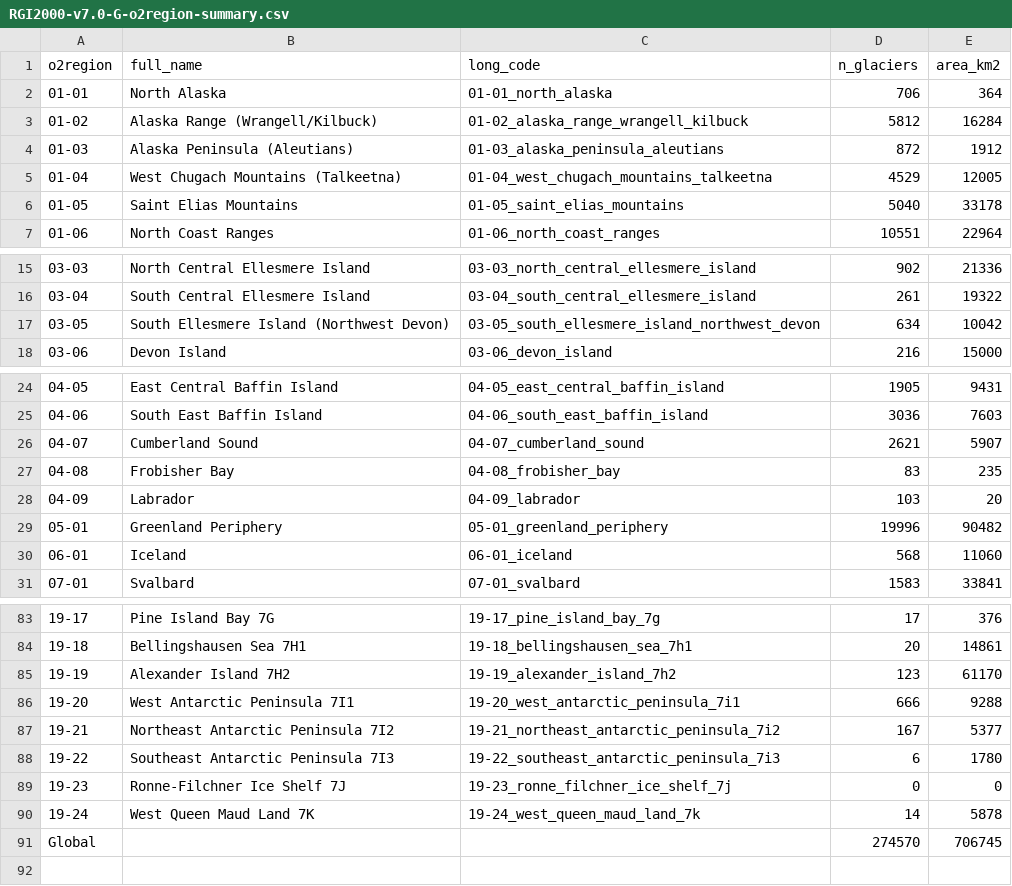
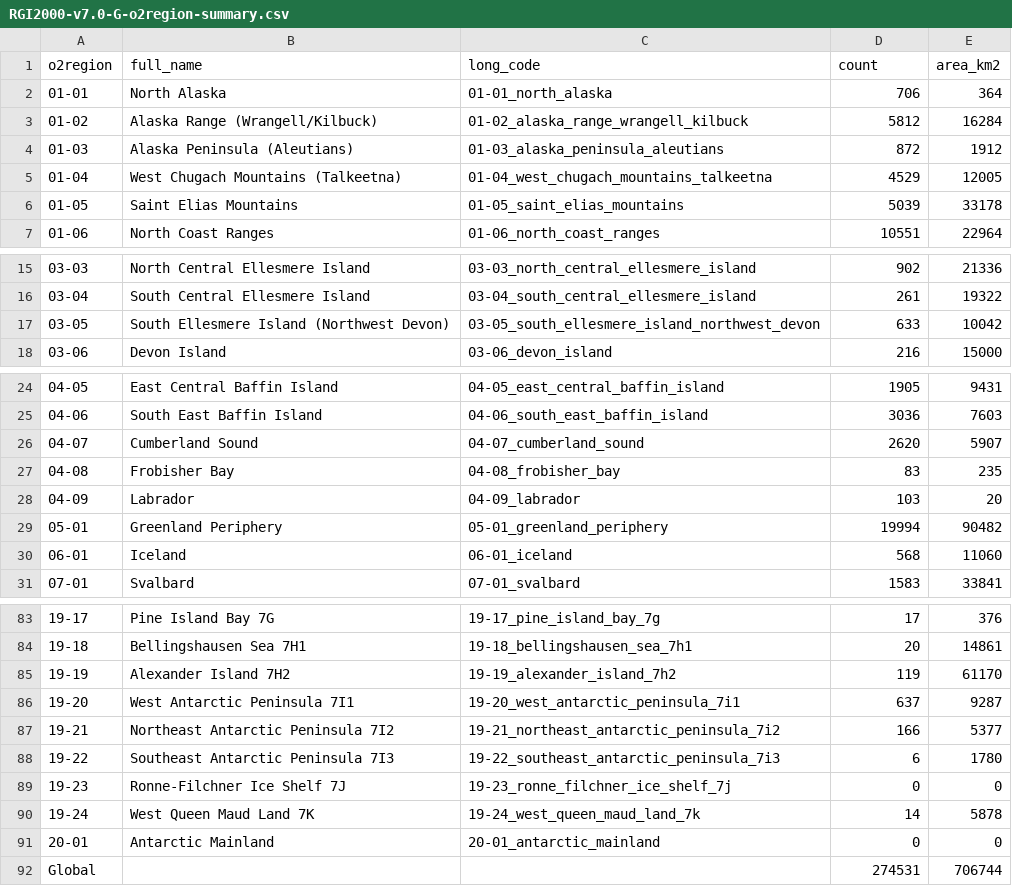
Before and after one commit to GLIMS-RGI/rgi_user_guide, a CSV file: docs/appendix/RGI2000-v7.0-G-o2region-summary.csv (was docs/tables/RGI2000-v7.0-G-o2region-summary.csv), drawn as a sheet; only a part is shown, gaps mark what is left out.

```diff
--- a/docs/tables/RGI2000-v7.0-G-o2region-summary.csv
+++ b/docs/appendix/RGI2000-v7.0-G-o2region-summary.csv
@@ -1,2 +1,2 @@
-"o2region","full_name","long_code","n_glaciers","area_km2"
+"o2region","full_name","long_code","count","area_km2"
 "01-01","North Alaska","01-01_north_alaska",706,364
@@ -5,3 +5,3 @@
 "01-04","West Chugach Mountains (Talkeetna)","01-04_west_chugach_mountains_talkeetna",4529,12005
-"01-05","Saint Elias Mountains","01-05_saint_elias_mountains",5040,33178
+"01-05","Saint Elias Mountains","01-05_saint_elias_mountains",5039,33178
 "01-06","North Coast Ranges","01-06_north_coast_ranges",10551,22964
@@ -16,3 +16,3 @@
 "03-04","South Central Ellesmere Island","03-04_south_central_ellesmere_island",261,19322
-"03-05","South Ellesmere Island (Northwest Devon)","03-05_south_ellesmere_island_northwest_devon",634,10042
+"03-05","South Ellesmere Island (Northwest Devon)","03-05_south_ellesmere_island_northwest_devon",633,10042
 "03-06","Devon Island","03-06_devon_island",216,15000
@@ -25,6 +25,6 @@
 "04-06","South East Baffin Island","04-06_south_east_baffin_island",3036,7603
-"04-07","Cumberland Sound","04-07_cumberland_sound",2621,5907
+"04-07","Cumberland Sound","04-07_cumberland_sound",2620,5907
 "04-08","Frobisher Bay","04-08_frobisher_bay",83,235
 "04-09","Labrador","04-09_labrador",103,20
-"05-01","Greenland Periphery","05-01_greenland_periphery",19996,90482
+"05-01","Greenland Periphery","05-01_greenland_periphery",19994,90482
 "06-01","Iceland","06-01_iceland",568,11060
@@ -84,5 +84,5 @@
 "19-18","Bellingshausen Sea 7H1","19-18_bellingshausen_sea_7h1",20,14861
-"19-19","Alexander Island 7H2","19-19_alexander_island_7h2",123,61170
-"19-20","West Antarctic Peninsula 7I1","19-20_west_antarctic_peninsula_7i1",666,9288
-"19-21","Northeast Antarctic Peninsula 7I2","19-21_northeast_antarctic_peninsula_7i2",167,5377
+"19-19","Alexander Island 7H2","19-19_alexander_island_7h2",119,61170
+"19-20","West Antarctic Peninsula 7I1","19-20_west_antarctic_peninsula_7i1",637,9287
+"19-21","Northeast Antarctic Peninsula 7I2","19-21_northeast_antarctic_peninsula_7i2",166,5377
 "19-22","Southeast Antarctic Peninsula 7I3","19-22_southeast_antarctic_peninsula_7i3",6,1780
@@ -90,2 +90,3 @@
 "19-24","West Queen Maud Land 7K","19-24_west_queen_maud_land_7k",14,5878
-"Global","","",274570,706745
+"20-01","Antarctic Mainland","20-01_antarctic_mainland",0,0
+"Global","","",274531,706744
```
Also changed, not shown: 19 other files.
